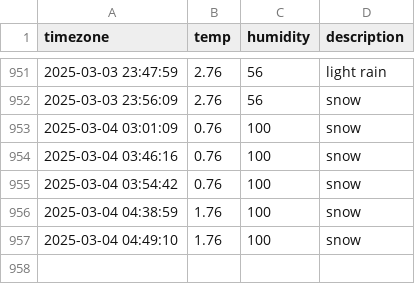
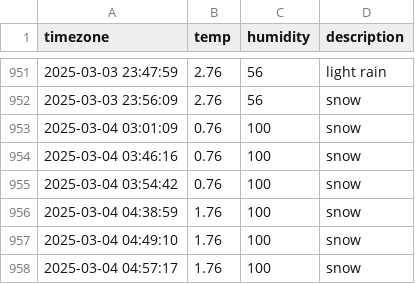
Before and after one commit to minjiKang33/seoul_weather, a CSV file: seoul_weather.csv, drawn as a sheet; only a part is shown, gaps mark what is left out; the diff names each change by its address in the sheet, - before the commit and + after, or states it on an @@ line.

```diff
--- a/seoul_weather.csv
+++ b/seoul_weather.csv
+row 958: 2025-03-04 04:57:17 | 1.76 | 100 | snow
```
